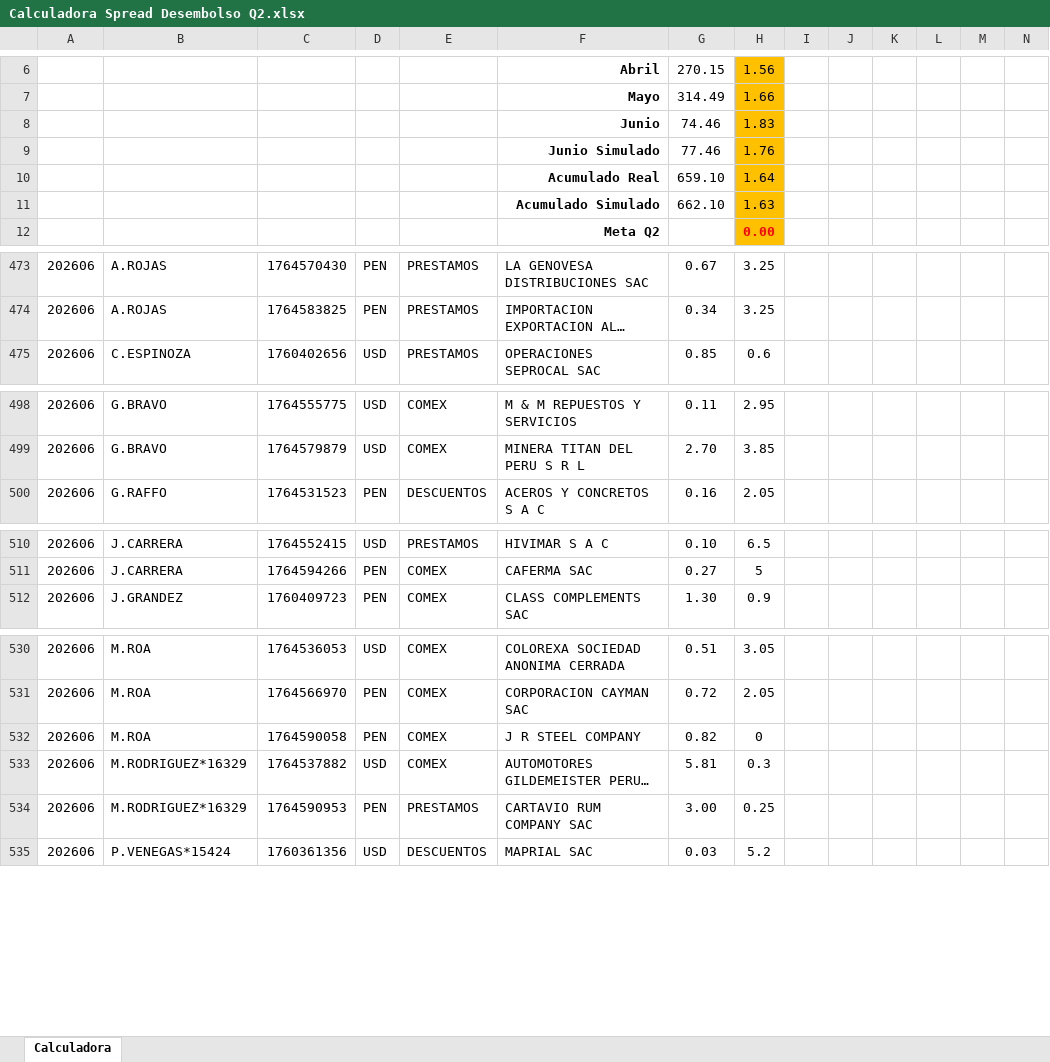
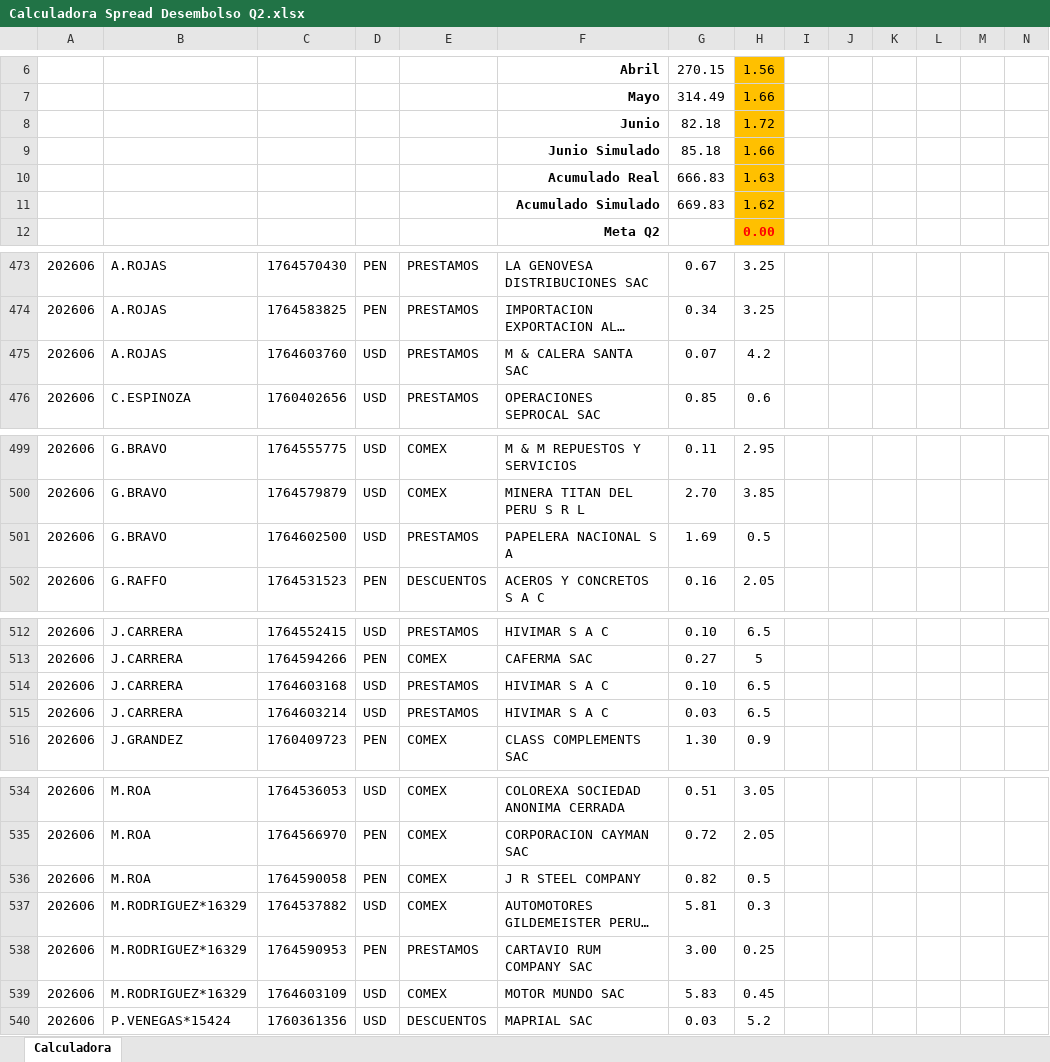
Before and after one commit to luiszelmu98/archivos, an Excel workbook: Calculadora Spread Desembolso Q2.xlsx, sheet Calculadora, drawn as a sheet; only a part is shown, gaps mark what is left out; long unchanged cells end in …; values as stored, in another font and other column widths than the file's, no borders; charts and pictures not drawn; removed rows and columns are numbered as before the commit, all else as after; rows hold the shown columns only; the diff names each change by its address in the sheet, - before the commit and + after, or states it on an @@ line.

Commit message:
Add files via upload

```diff
--- a/Calculadora Spread Desembolso Q2.xlsx (sheet Calculadora)
+++ b/Calculadora Spread Desembolso Q2.xlsx (sheet Calculadora)
-row 8:  |  |  |  |  | Junio | 74.46 | 1.83
-row 9:  |  |  |  |  | Junio Simulado | 77.46 | 1.76
-row 10:  |  |  |  |  | Acumulado Real | 659.10 | 1.64
-row 11:  |  |  |  |  | Acumulado Simulado | 662.10 | 1.63
+row 8:  |  |  |  |  | Junio | 82.18 | 1.72
+row 9:  |  |  |  |  | Junio Simulado | 85.18 | 1.66
+row 10:  |  |  |  |  | Acumulado Real | 666.83 | 1.63
+row 11:  |  |  |  |  | Acumulado Simulado | 669.83 | 1.62
+row 475: 202606 | A.ROJAS | 1764603760 | USD | PRESTAMOS | M & CALERA SANTA SAC | 0.07 | 4.2
+row 501: 202606 | G.BRAVO | 1764602500 | USD | PRESTAMOS | PAPELERA NACIONAL S A | 1.69 | 0.5
+row 514: 202606 | J.CARRERA | 1764603168 | USD | PRESTAMOS | HIVIMAR S A C | 0.10 | 6.5
+row 515: 202606 | J.CARRERA | 1764603214 | USD | PRESTAMOS | HIVIMAR S A C | 0.03 | 6.5
-H536: 0
+H536: 0.5
+row 539: 202606 | M.RODRIGUEZ*16329 | 1764603109 | USD | COMEX | MOTOR MUNDO SAC | 5.83 | 0.45
```
